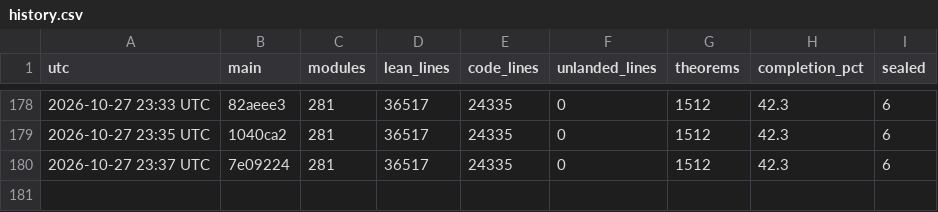
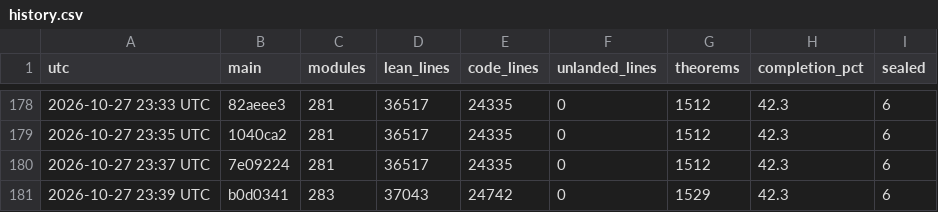
Before and after one commit to aravindkarthigeyan/KAM-dev, a CSV file: docs/campaign/history.csv, drawn as a sheet; only a part is shown, gaps mark what is left out; the diff names each change by its address in the sheet, - before the commit and + after, or states it on an @@ line.

```diff
--- a/docs/campaign/history.csv
+++ b/docs/campaign/history.csv
+row 181: 2026-10-27 23:39 UTC | b0d0341 | 283 | 37043 | 24742 | 0 | 1529 | 42.3 | 6
```
Also changed, not shown: 1 other file.
